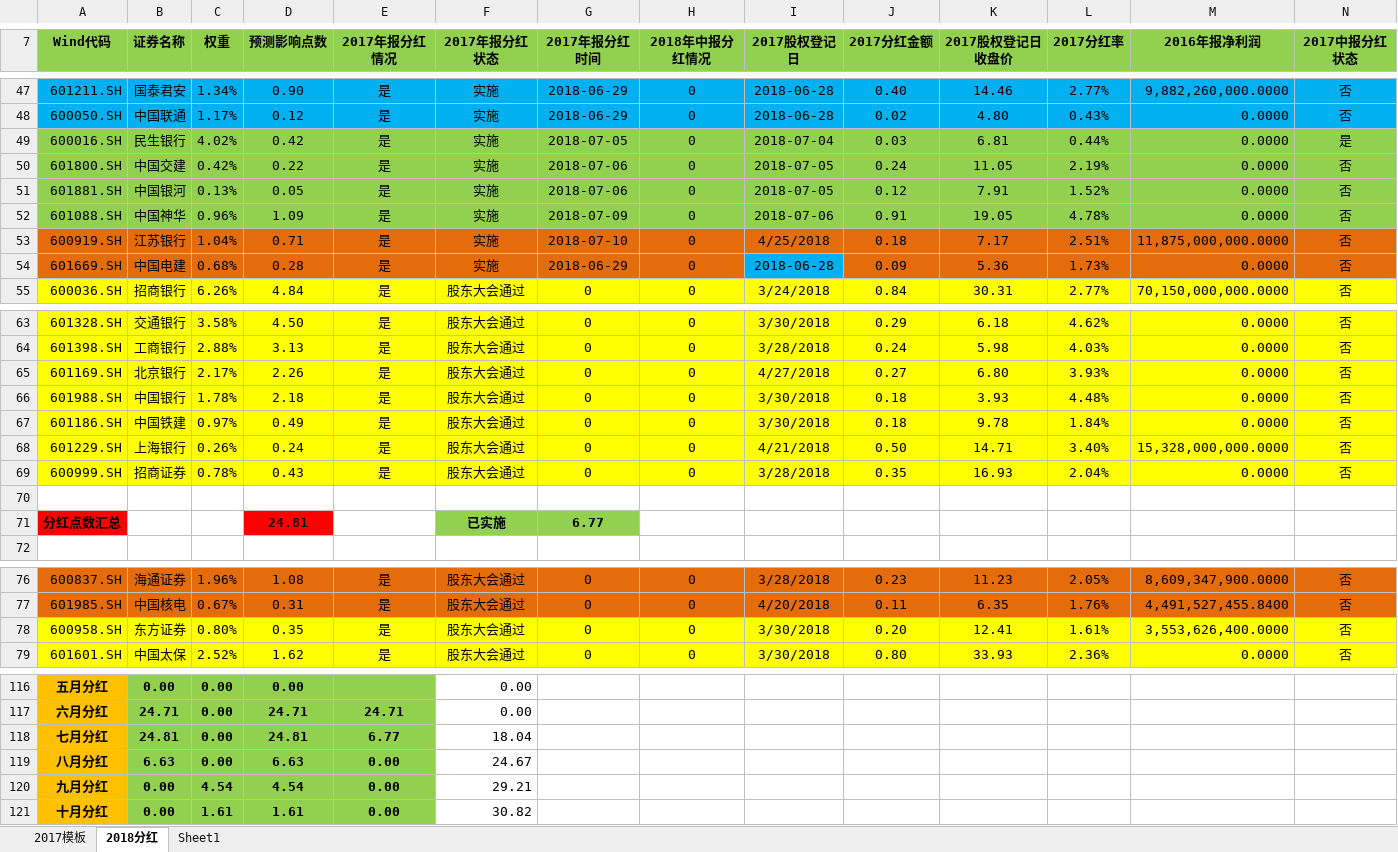
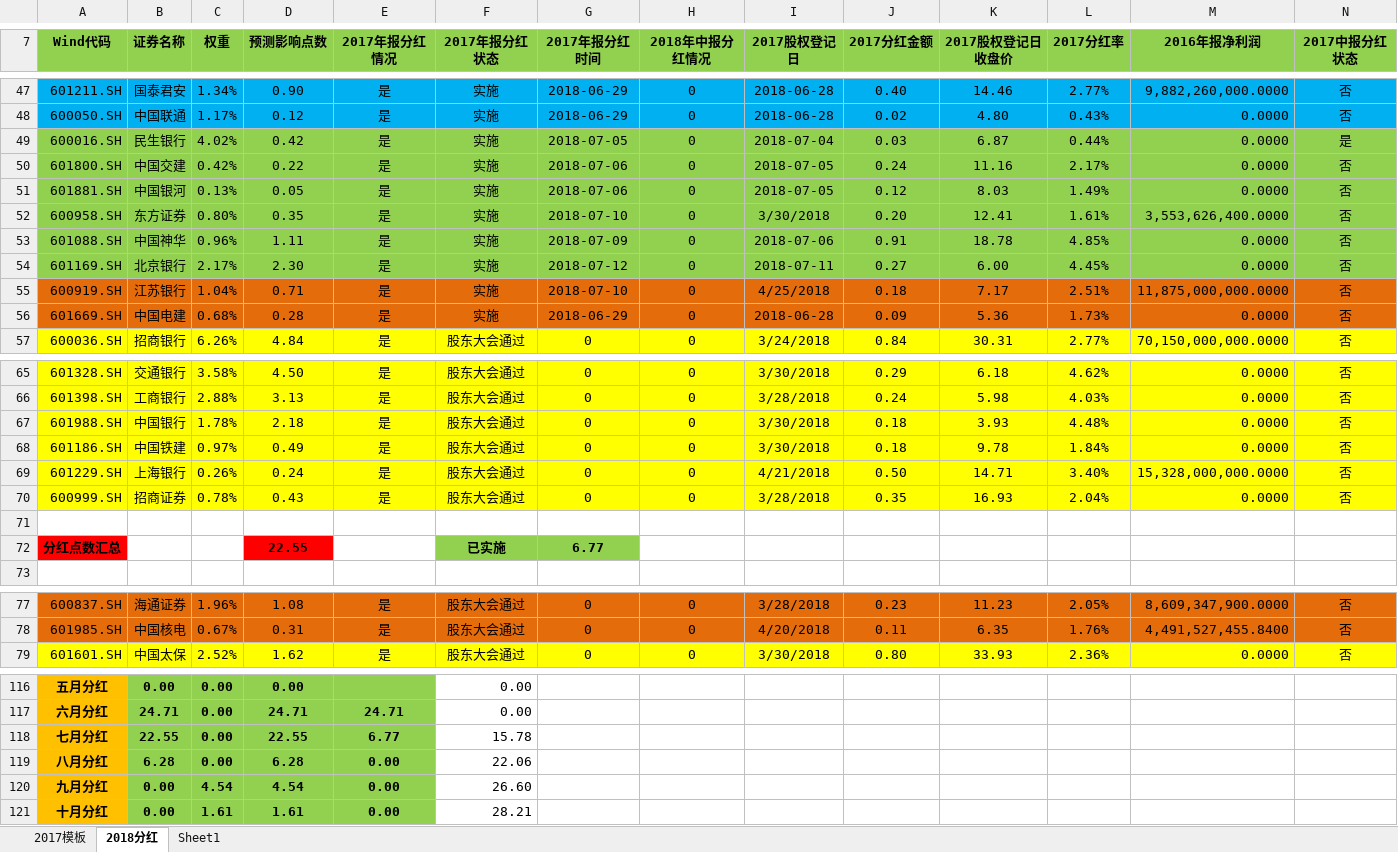
Before and after one commit to PokerDang/OPT-Account, an Excel workbook: 上证50ETF分红_数据.xlsx, sheet 2018分红, drawn as a sheet; only a part is shown, gaps mark what is left out; values as stored, in another font and other column widths than the file's, no borders; removed rows and columns are numbered as before the commit, all else as after; rows hold the shown columns only; the diff covers the shown part only; the diff names each change by its address in the sheet, - before the commit and + after, or states it on an @@ line.

```diff
--- a/上证50ETF分红_数据.xlsx (sheet 2018分红)
+++ b/上证50ETF分红_数据.xlsx (sheet 2018分红)
-K49 (2017股权登记日收盘价): 6.81
+K49 (2017股权登记日收盘价): 6.87
-K50 (2017股权登记日收盘价): 11.05
+K50 (2017股权登记日收盘价): 11.16
-L50 (2017分红率): 2.19%
+L50 (2017分红率): 2.17%
-K51 (2017股权登记日收盘价): 7.91
+K51 (2017股权登记日收盘价): 8.03
-L51 (2017分红率): 1.52%
+L51 (2017分红率): 1.49%
+row 52: 600958.SH | 东方证券 | 0.80% | 0.35 | 是 | 实施 | 2018-07-10 | 0 | 3/30/2018 | 0.20 | 12.41 | 1.61% | 3,553,626,400.0000 | 否
-D53 (预测影响点数): 1.09
+D53 (预测影响点数): 1.11
-K53 (2017股权登记日收盘价): 19.05
+K53 (2017股权登记日收盘价): 18.78
-L53 (2017分红率): 4.78%
+L53 (2017分红率): 4.85%
+row 54: 601169.SH | 北京银行 | 2.17% | 2.30 | 是 | 实施 | 2018-07-12 | 0 | 2018-07-11 | 0.27 | 6.00 | 4.45% | 0.0000 | 否
-I56 fill: #00B0F0
+I56 fill: #E46C0A
-row 65: 601169.SH | 北京银行 | 2.17% | 2.26 | 是 | 股东大会通过 | 0 | 0 | 4/27/2018 | 0.27 | 6.80 | 3.93% | 0.0000 | 否
-D72 (预测影响点数): 24.81
+D72 (预测影响点数): 22.55
-row 78: 600958.SH | 东方证券 | 0.80% | 0.35 | 是 | 股东大会通过 | 0 | 0 | 3/30/2018 | 0.20 | 12.41 | 1.61% | 3,553,626,400.0000 | 否
-B118 (证券名称): 24.81
+B118 (证券名称): 22.55
-D118 (预测影响点数): 24.81
+D118 (预测影响点数): 22.55
-F118 (2017年报分红状态): 18.04
+F118 (2017年报分红状态): 15.78
-B119 (证券名称): 6.63
+B119 (证券名称): 6.28
-D119 (预测影响点数): 6.63
+D119 (预测影响点数): 6.28
-F119 (2017年报分红状态): 24.67
+F119 (2017年报分红状态): 22.06
-F120 (2017年报分红状态): 29.21
+F120 (2017年报分红状态): 26.60
-F121 (2017年报分红状态): 30.82
+F121 (2017年报分红状态): 28.21
```
Also changed, not shown: 1 edited cell elsewhere in this sheet, sheet 2017模板, formulas that keep their value, 期权自营财务记录.xlsx, 2 other files.
